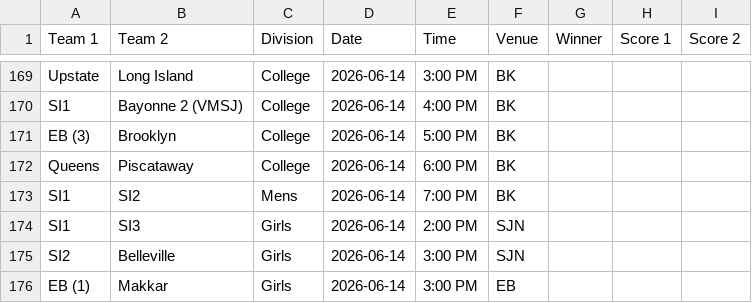
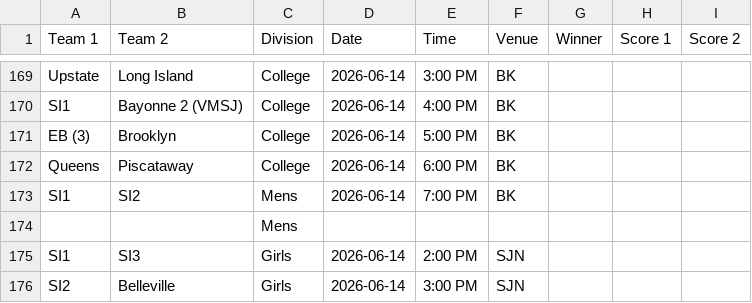
Before and after one commit to nacopticleague/full-schedule-homepage, a CSV file: data/games.csv, drawn as a sheet; only a part is shown, gaps mark what is left out; the shorter side is filled out with more unchanged rows.

Commit message:
Update data/games.csv from Google Sheet

```diff
--- a/data/games.csv
+++ b/data/games.csv
@@ -173,2 +173,3 @@ Queens,Piscataway,College,2026-06-14,6:00 PM,BK,,,
 SI1,SI2,Mens,2026-06-14,7:00 PM,BK,,,
+,,Mens,,,,,,
 SI1,SI3,Girls,2026-06-14,2:00 PM,SJN,,,
```
